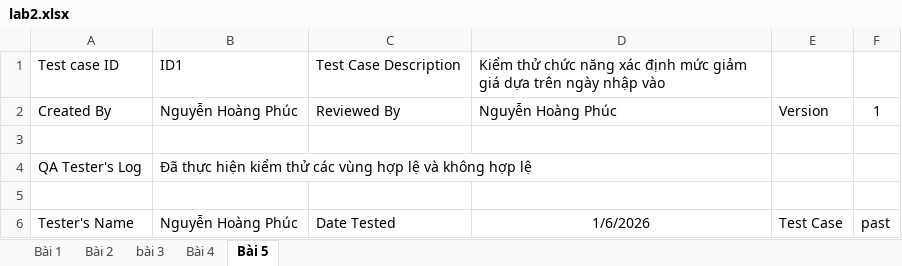
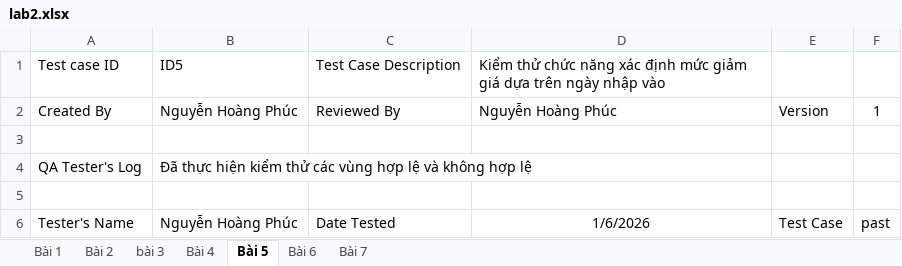
Before and after one commit to PhucNguyen2812/Lab2-Tester, an Excel workbook: lab2.xlsx, sheet Bài 5, drawn as a sheet; only a part is shown; values as stored, in another font and other column widths than the file's, no borders; the diff names each change by its address in the sheet, - before the commit and + after, or states it on an @@ line.

```diff
--- a/lab2.xlsx (sheet Bài 5)
+++ b/lab2.xlsx (sheet Bài 5)
+sheet tab: Bài 6
+sheet tab: Bài 7
-B1: ID1
+B1: ID5
```
